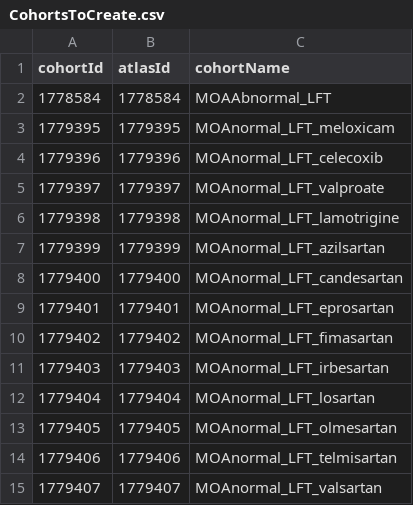
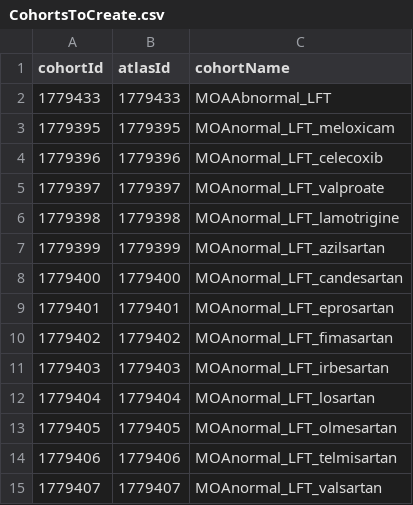
Before and after one commit to dr-you-group/PredDrugInducedLiverInjury, a CSV file: inst/settings/CohortsToCreate.csv, drawn as a sheet.

```diff
--- a/inst/settings/CohortsToCreate.csv
+++ b/inst/settings/CohortsToCreate.csv
@@ -1,3 +1,3 @@
 cohortId,atlasId,cohortName
-1778584,1778584,MOAAbnormal_LFT
+1779433,1779433,MOAAbnormal_LFT
 1779395,1779395,MOAnormal_LFT_meloxicam
```
Also changed, not shown: 5 other files.
